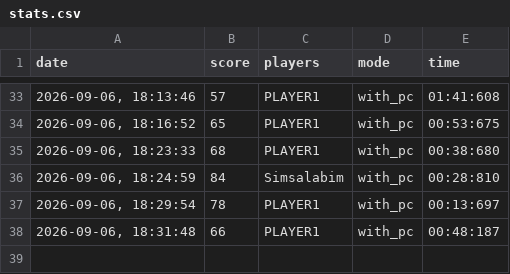
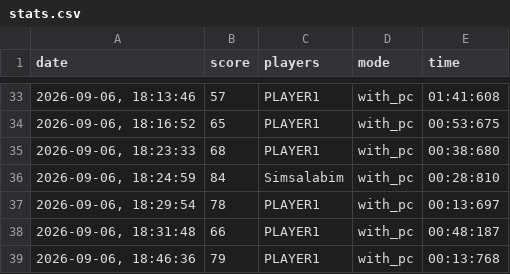
Before and after one commit to Zimon64/TheGame, a CSV file: THE_GAME/stats.csv, drawn as a sheet; only a part is shown, gaps mark what is left out.

```diff
--- a/THE_GAME/stats.csv
+++ b/THE_GAME/stats.csv
@@ -38 +38,2 @@ date,score,players,mode,time
 "2026-09-06, 18:31:48",66,PLAYER1,with_pc,00:48:187
+"2026-09-06, 18:46:36",79,PLAYER1,with_pc,00:13:768
```
